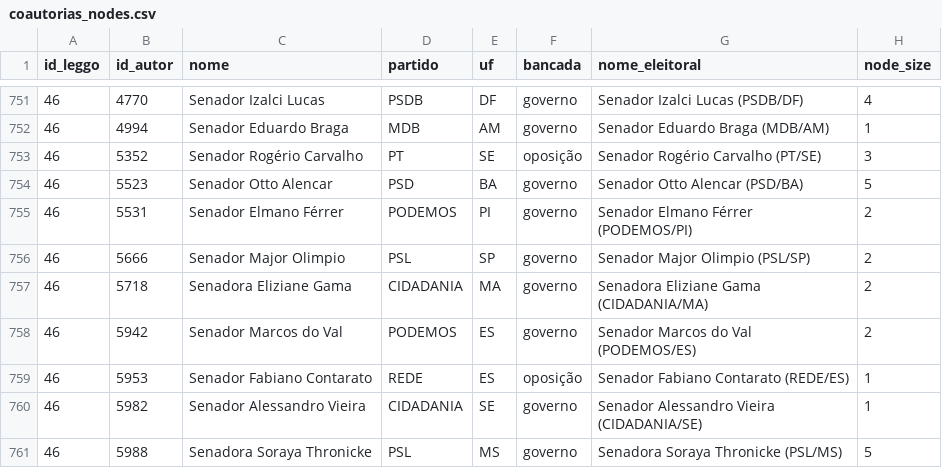
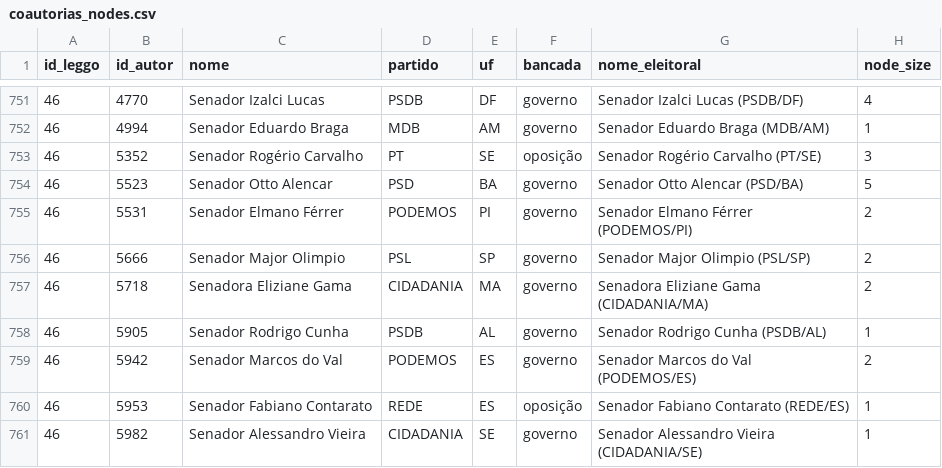
Before and after one commit to parlametria/leggo-backend, a CSV file: data/coautorias_nodes.csv, drawn as a sheet; only a part is shown, gaps mark what is left out; the shorter side is filled out with more unchanged rows; the diff names each change by its address in the sheet, - before the commit and + after, or states it on an @@ line.

```diff
--- a/data/coautorias_nodes.csv
+++ b/data/coautorias_nodes.csv
+row 758: 46 | 5905 | Senador Rodrigo Cunha | PSDB | AL | governo | Senador Rodrigo Cunha (PSDB/AL) | 1
```
Also changed, not shown: data/atores.csv, data/emendas.csv, 35 other files.
